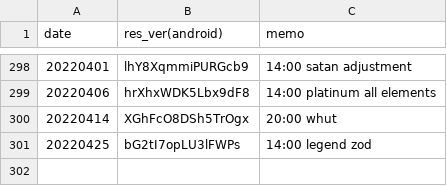
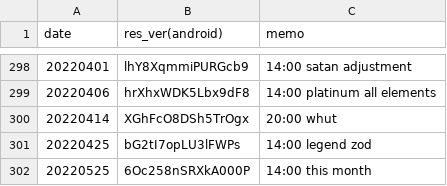
Before and after one commit to sh0wer1ee/DLScripts, a CSV file: newdata_timeline.csv, drawn as a sheet; only a part is shown, gaps mark what is left out.

Commit message:
20220525-6Oc258nSRXkA000P

```diff
--- a/newdata_timeline.csv
+++ b/newdata_timeline.csv
@@ -301 +301,2 @@ date,res_ver(android),memo
 20220425,bG2tI7opLU3lFWPs,14:00 legend zod
+20220525,6Oc258nSRXkA000P,14:00 this month
```
Also changed, not shown: 10 other files.
